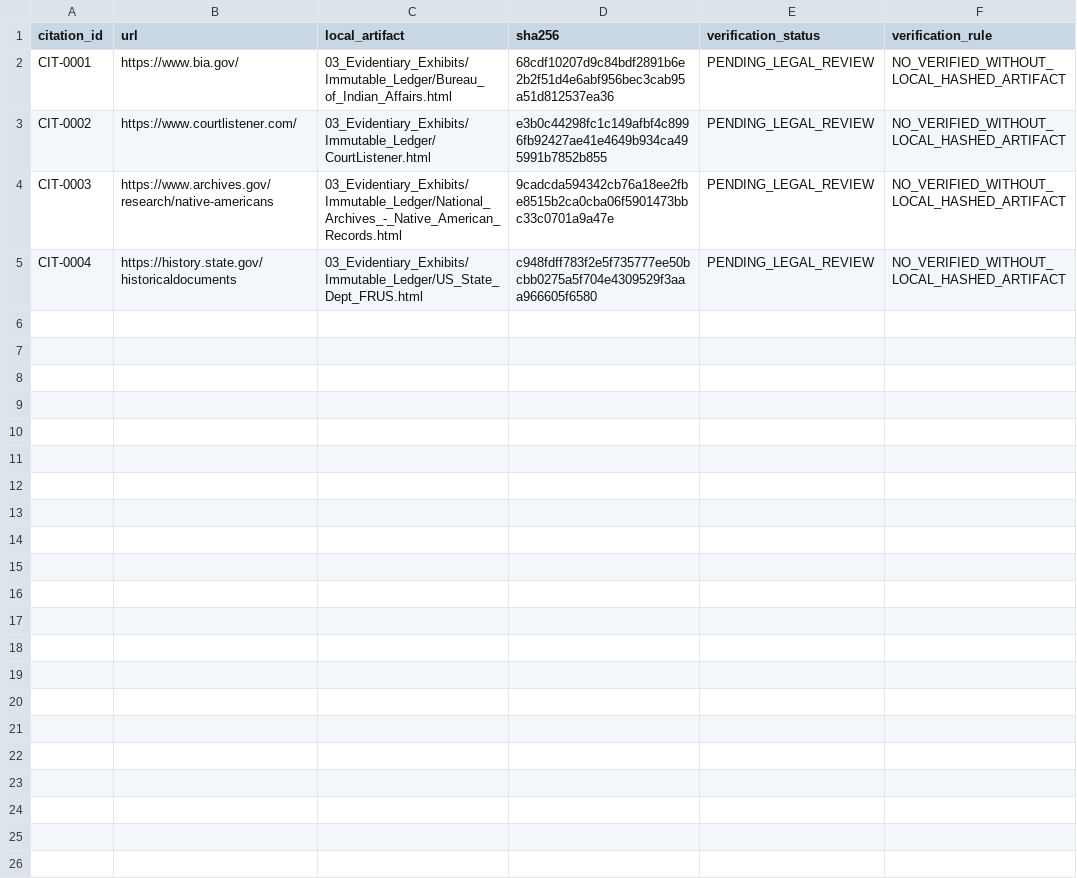
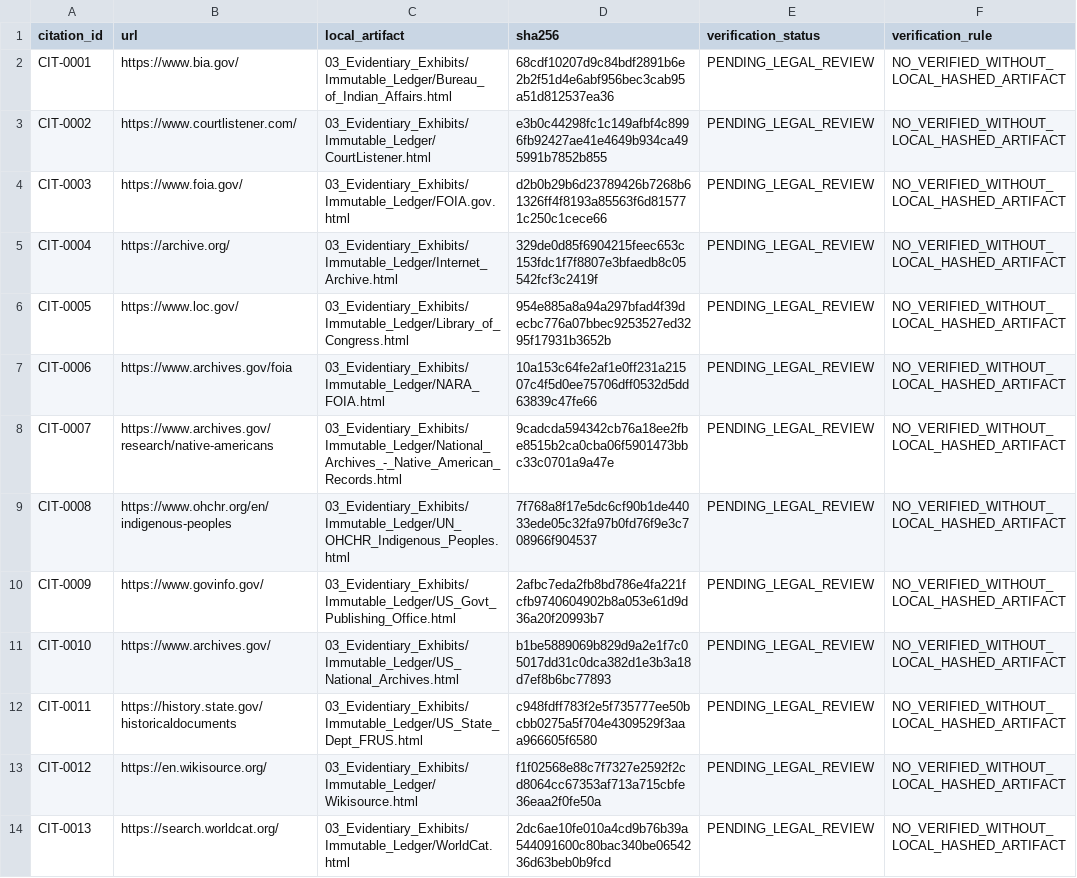
Before and after one commit to GlobalRestitutionAlliance/turtle-island-us-ak-evansville-village-aka-bettles-field-master-litigation, a CSV file: 03_Evidentiary_Exhibits/CITATION_INDEX.csv, drawn as a sheet.

Commit message:
Batch 2b: harvest expanded sources, citations, manifests

```diff
--- a/03_Evidentiary_Exhibits/CITATION_INDEX.csv
+++ b/03_Evidentiary_Exhibits/CITATION_INDEX.csv
@@ -3,3 +3,12 @@ CIT-0001,https://www.bia.gov/,03_Evidentiary_Exhibits/Immutable_Ledger/Bureau_of
 CIT-0002,https://www.courtlistener.com/,03_Evidentiary_Exhibits/Immutable_Ledger/CourtListener.html,e3b0c44298fc1c149afbf4c8996fb92427ae41e4649b934ca495991b7852b855,PENDING_LEGAL_REVIEW,NO_VERIFIED_WITHOUT_LOCAL_HASHED_ARTIFACT
-CIT-0003,https://www.archives.gov/research/native-americans,03_Evidentiary_Exhibits/Immutable_Ledger/National_Archives_-_Native_American_Records.html,9cadcda594342cb76a18ee2fbe8515b2ca0cba06f5901473bbc33c0701a9a47e,PENDING_LEGAL_REVIEW,NO_VERIFIED_WITHOUT_LOCAL_HASHED_ARTIFACT
-CIT-0004,https://history.state.gov/historicaldocuments,03_Evidentiary_Exhibits/Immutable_Ledger/US_State_Dept_FRUS.html,c948fdff783f2e5f735777ee50bcbb0275a5f704e4309529f3aaa966605f6580,PENDING_LEGAL_REVIEW,NO_VERIFIED_WITHOUT_LOCAL_HASHED_ARTIFACT
+CIT-0003,https://www.foia.gov/,03_Evidentiary_Exhibits/Immutable_Ledger/FOIA.gov.html,d2b0b29b6d23789426b7268b61326ff4f8193a85563f6d815771c250c1cece66,PENDING_LEGAL_REVIEW,NO_VERIFIED_WITHOUT_LOCAL_HASHED_ARTIFACT
+CIT-0004,https://archive.org/,03_Evidentiary_Exhibits/Immutable_Ledger/Internet_Archive.html,329de0d85f6904215feec653c153fdc1f7f8807e3bfaedb8c05542fcf3c2419f,PENDING_LEGAL_REVIEW,NO_VERIFIED_WITHOUT_LOCAL_HASHED_ARTIFACT
+CIT-0005,https://www.loc.gov/,03_Evidentiary_Exhibits/Immutable_Ledger/Library_of_Congress.html,954e885a8a94a297bfad4f39decbc776a07bbec9253527ed3295f17931b3652b,PENDING_LEGAL_REVIEW,NO_VERIFIED_WITHOUT_LOCAL_HASHED_ARTIFACT
+CIT-0006,https://www.archives.gov/foia,03_Evidentiary_Exhibits/Immutable_Ledger/NARA_FOIA.html,10a153c64fe2af1e0ff231a21507c4f5d0ee75706dff0532d5dd63839c47fe66,PENDING_LEGAL_REVIEW,NO_VERIFIED_WITHOUT_LOCAL_HASHED_ARTIFACT
+CIT-0007,https://www.archives.gov/research/native-americans,03_Evidentiary_Exhibits/Immutable_Ledger/National_Archives_-_Native_American_Records.html,9cadcda594342cb76a18ee2fbe8515b2ca0cba06f5901473bbc33c0701a9a47e,PENDING_LEGAL_REVIEW,NO_VERIFIED_WITHOUT_LOCAL_HASHED_ARTIFACT
+CIT-0008,https://www.ohchr.org/en/indigenous-peoples,03_Evidentiary_Exhibits/Immutable_Ledger/UN_OHCHR_Indigenous_Peoples.html,7f768a8f17e5dc6cf90b1de44033ede05c32fa97b0fd76f9e3c708966f904537,PENDING_LEGAL_REVIEW,NO_VERIFIED_WITHOUT_LOCAL_HASHED_ARTIFACT
+CIT-0009,https://www.govinfo.gov/,03_Evidentiary_Exhibits/Immutable_Ledger/US_Govt_Publishing_Office.html,2afbc7eda2fb8bd786e4fa221fcfb9740604902b8a053e61d9d36a20f20993b7,PENDING_LEGAL_REVIEW,NO_VERIFIED_WITHOUT_LOCAL_HASHED_ARTIFACT
+CIT-0010,https://www.archives.gov/,03_Evidentiary_Exhibits/Immutable_Ledger/US_National_Archives.html,b1be5889069b829d9a2e1f7c05017dd31c0dca382d1e3b3a18d7ef8b6bc77893,PENDING_LEGAL_REVIEW,NO_VERIFIED_WITHOUT_LOCAL_HASHED_ARTIFACT
+CIT-0011,https://history.state.gov/historicaldocuments,03_Evidentiary_Exhibits/Immutable_Ledger/US_State_Dept_FRUS.html,c948fdff783f2e5f735777ee50bcbb0275a5f704e4309529f3aaa966605f6580,PENDING_LEGAL_REVIEW,NO_VERIFIED_WITHOUT_LOCAL_HASHED_ARTIFACT
+CIT-0012,https://en.wikisource.org/,03_Evidentiary_Exhibits/Immutable_Ledger/Wikisource.html,f1f02568e88c7f7327e2592f2cd8064cc67353af713a715cbfe36eaa2f0fe50a,PENDING_LEGAL_REVIEW,NO_VERIFIED_WITHOUT_LOCAL_HASHED_ARTIFACT
+CIT-0013,https://search.worldcat.org/,03_Evidentiary_Exhibits/Immutable_Ledger/WorldCat.html,2dc6ae10fe010a4cd9b76b39a544091600c80bac340be0654236d63beb0b9fcd,PENDING_LEGAL_REVIEW,NO_VERIFIED_WITHOUT_LOCAL_HASHED_ARTIFACT
```
Also changed, not shown: 34 other files.
